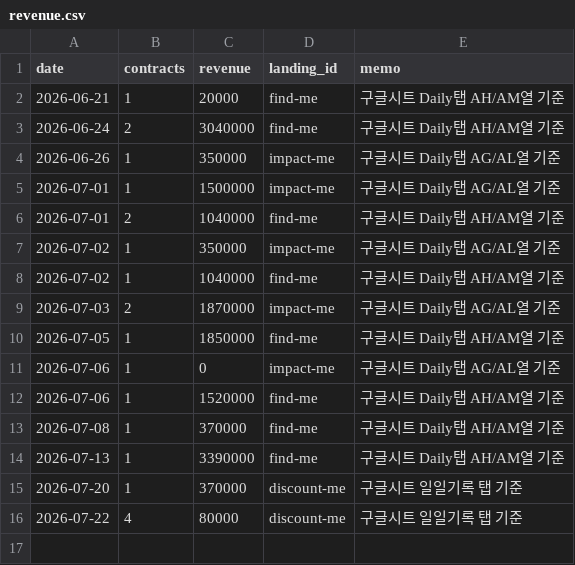
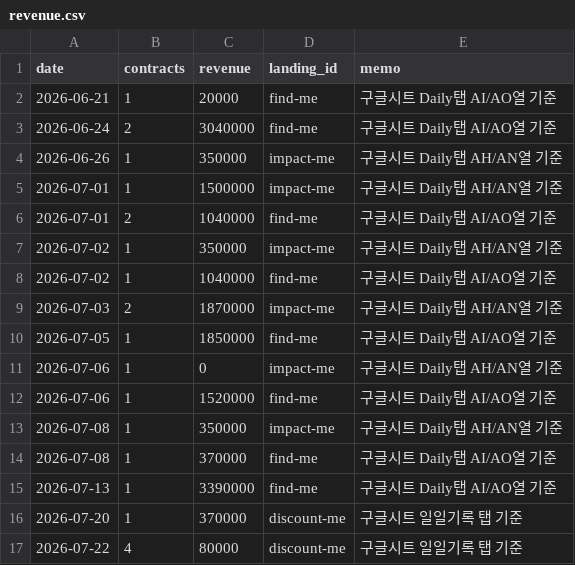
Before and after one commit to fgih304-netizen/fgih304-netizen.github.io, a CSV file: revenue.csv, drawn as a sheet.

```diff
--- a/revenue.csv
+++ b/revenue.csv
@@ -1,15 +1,16 @@
 date,contracts,revenue,landing_id,memo
-2026-06-21,1,20000,find-me,구글시트 Daily탭 AH/AM열 기준
-2026-06-24,2,3040000,find-me,구글시트 Daily탭 AH/AM열 기준
-2026-06-26,1,350000,impact-me,구글시트 Daily탭 AG/AL열 기준
-2026-07-01,1,1500000,impact-me,구글시트 Daily탭 AG/AL열 기준
-2026-07-01,2,1040000,find-me,구글시트 Daily탭 AH/AM열 기준
-2026-07-02,1,350000,impact-me,구글시트 Daily탭 AG/AL열 기준
-2026-07-02,1,1040000,find-me,구글시트 Daily탭 AH/AM열 기준
-2026-07-03,2,1870000,impact-me,구글시트 Daily탭 AG/AL열 기준
-2026-07-05,1,1850000,find-me,구글시트 Daily탭 AH/AM열 기준
-2026-07-06,1,0,impact-me,구글시트 Daily탭 AG/AL열 기준
-2026-07-06,1,1520000,find-me,구글시트 Daily탭 AH/AM열 기준
-2026-07-08,1,370000,find-me,구글시트 Daily탭 AH/AM열 기준
-2026-07-13,1,3390000,find-me,구글시트 Daily탭 AH/AM열 기준
+2026-06-21,1,20000,find-me,구글시트 Daily탭 AI/AO열 기준
+2026-06-24,2,3040000,find-me,구글시트 Daily탭 AI/AO열 기준
+2026-06-26,1,350000,impact-me,구글시트 Daily탭 AH/AN열 기준
+2026-07-01,1,1500000,impact-me,구글시트 Daily탭 AH/AN열 기준
+2026-07-01,2,1040000,find-me,구글시트 Daily탭 AI/AO열 기준
+2026-07-02,1,350000,impact-me,구글시트 Daily탭 AH/AN열 기준
+2026-07-02,1,1040000,find-me,구글시트 Daily탭 AI/AO열 기준
+2026-07-03,2,1870000,impact-me,구글시트 Daily탭 AH/AN열 기준
+2026-07-05,1,1850000,find-me,구글시트 Daily탭 AI/AO열 기준
+2026-07-06,1,0,impact-me,구글시트 Daily탭 AH/AN열 기준
+2026-07-06,1,1520000,find-me,구글시트 Daily탭 AI/AO열 기준
+2026-07-08,1,350000,impact-me,구글시트 Daily탭 AH/AN열 기준
+2026-07-08,1,370000,find-me,구글시트 Daily탭 AI/AO열 기준
+2026-07-13,1,3390000,find-me,구글시트 Daily탭 AI/AO열 기준
 2026-07-20,1,370000,discount-me,구글시트 일일기록 탭 기준
```
Also changed, not shown: booking_completed.csv, threads_daily.csv, 2 other files.
